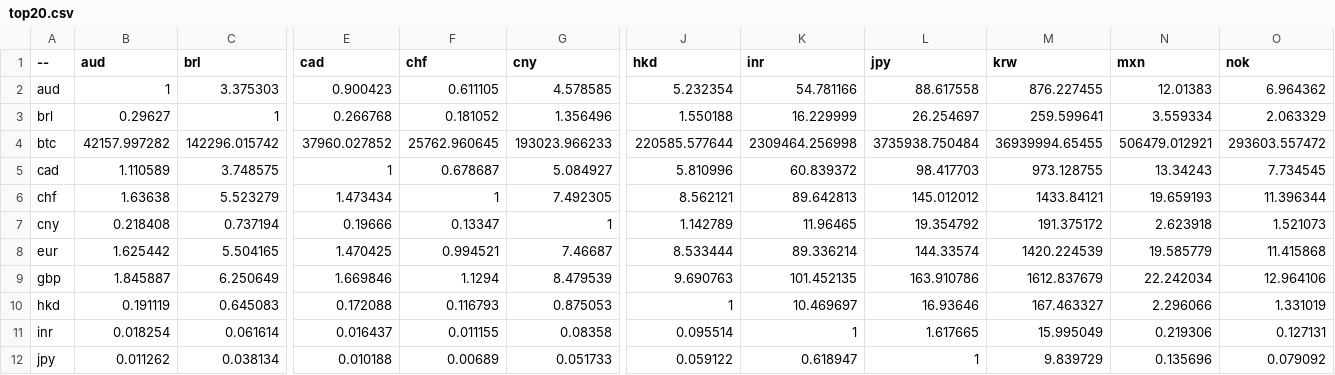
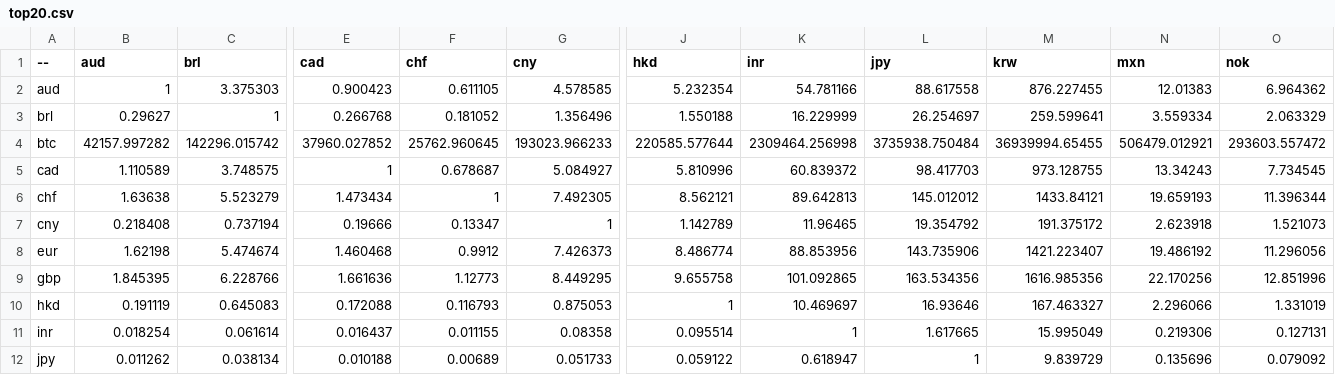
Before and after one commit to sparksets/exchange-rates, a CSV file: top20.csv, drawn as a sheet; only a part is shown, gaps mark what is left out; the diff covers the shown part only; the diff names each change by its address in the sheet, - before the commit and + after, or states it on an @@ line.

```diff
--- a/top20.csv
+++ b/top20.csv
-B8 (aud): 1.625442
+B8 (aud): 1.62198
-C8 (brl): 5.504165
+C8 (brl): 5.474674
-E8 (cad): 1.470425
+E8 (cad): 1.460468
-F8 (chf): 0.994521
+F8 (chf): 0.9912
-G8 (cny): 7.46687
+G8 (cny): 7.426373
-J8 (hkd): 8.533444
+J8 (hkd): 8.486774
-K8 (inr): 89.336214
+K8 (inr): 88.853956
-L8 (jpy): 144.33574
+L8 (jpy): 143.735906
-M8 (krw): 1420.224539
+M8 (krw): 1421.223407
-N8 (mxn): 19.585779
+N8 (mxn): 19.486192
-O8 (nok): 11.415868
+O8 (nok): 11.296056
-B9 (aud): 1.845887
+B9 (aud): 1.845395
-C9 (brl): 6.250649
+C9 (brl): 6.228766
-E9 (cad): 1.669846
+E9 (cad): 1.661636
-F9 (chf): 1.1294
+F9 (chf): 1.12773
-G9 (cny): 8.479539
+G9 (cny): 8.449295
-J9 (hkd): 9.690763
+J9 (hkd): 9.655758
-K9 (inr): 101.452135
+K9 (inr): 101.092865
-L9 (jpy): 163.910786
+L9 (jpy): 163.534356
-M9 (krw): 1612.837679
+M9 (krw): 1616.985356
-N9 (mxn): 22.242034
+N9 (mxn): 22.170256
-O9 (nok): 12.964106
+O9 (nok): 12.851996
```
Also changed, not shown: 86 edited cells elsewhere in this file, latest.csv, top10.csv, 3 other files.
